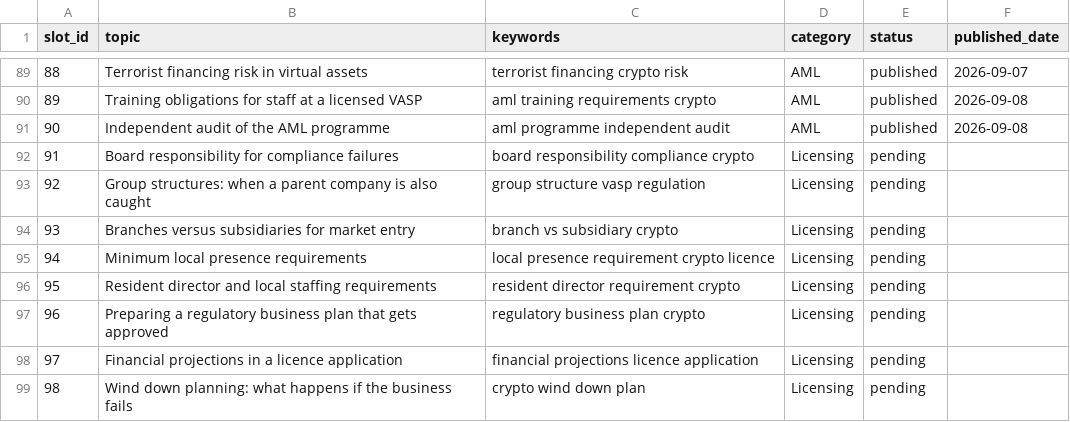
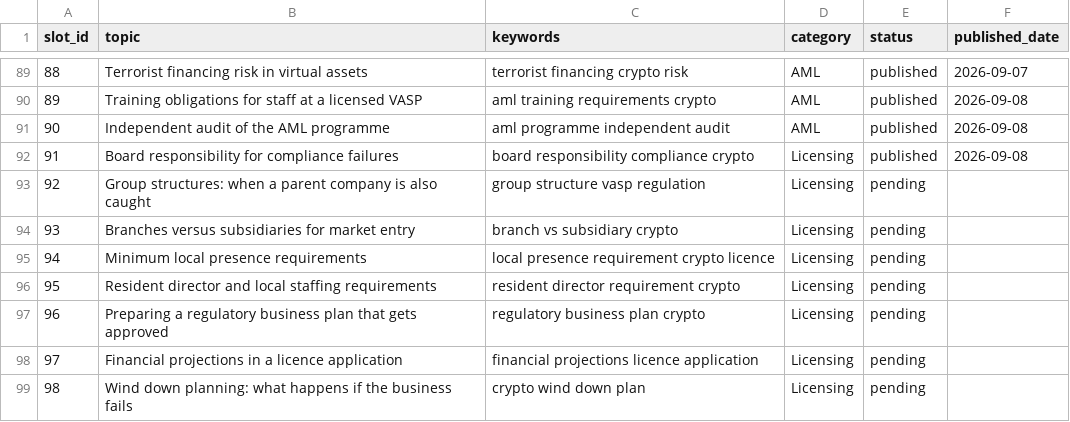
Before and after one commit to sarzifpolicy/sarzifpolicy.github.io, a CSV file: _data/content-calendar.csv, drawn as a sheet; only a part is shown, gaps mark what is left out.

Commit message:
Publish article for 2026-09-08

```diff
--- a/_data/content-calendar.csv
+++ b/_data/content-calendar.csv
@@ -91,3 +91,3 @@ slot_id,topic,keywords,category,status,published_date
 90,Independent audit of the AML programme,aml programme independent audit,AML,published,2026-09-08
-91,Board responsibility for compliance failures,board responsibility compliance crypto,Licensing,pending,
+91,Board responsibility for compliance failures,board responsibility compliance crypto,Licensing,published,2026-09-08
 92,Group structures: when a parent company is also caught,group structure vasp regulation,Licensing,pending,
```
Also changed, not shown: 2 other files.
